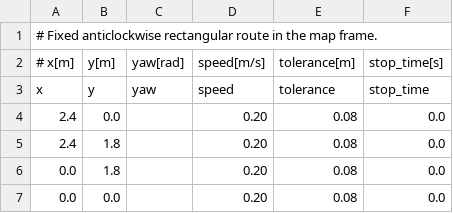
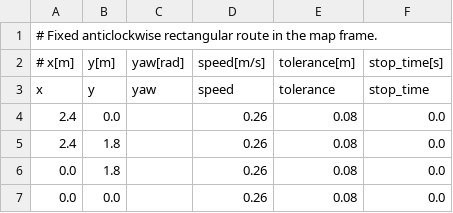
Before and after one commit to Heking114514/Public-Safety-Event-, a CSV file: src/visual_navigation/routes/fixed_rectangle_2_4x1_8m.csv, drawn as a sheet.

```diff
--- a/src/visual_navigation/routes/fixed_rectangle_2_4x1_8m.csv
+++ b/src/visual_navigation/routes/fixed_rectangle_2_4x1_8m.csv
@@ -3,5 +3,5 @@
 x,y,yaw,speed,tolerance,stop_time
-2.4,0.0,,0.20,0.08,0.0
-2.4,1.8,,0.20,0.08,0.0
-0.0,1.8,,0.20,0.08,0.0
-0.0,0.0,,0.20,0.08,0.0
+2.4,0.0,,0.26,0.08,0.0
+2.4,1.8,,0.26,0.08,0.0
+0.0,1.8,,0.26,0.08,0.0
+0.0,0.0,,0.26,0.08,0.0
```
Also changed, not shown: 9 other files.
